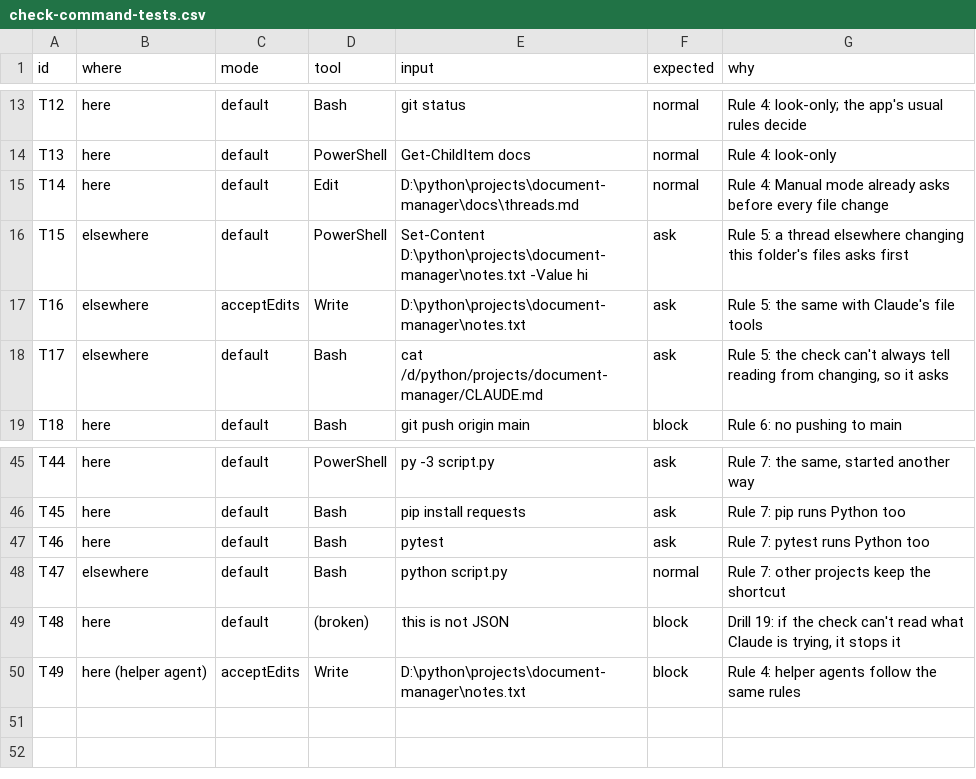
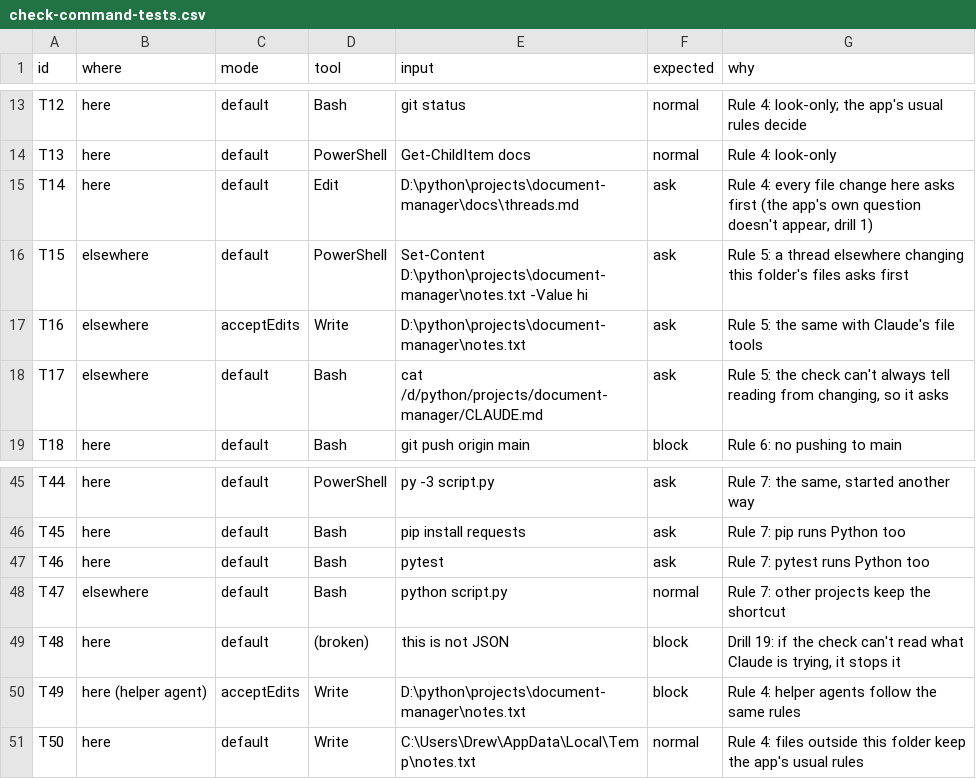
Before and after one commit to dhawel-22/document-manager, a CSV file: vault/guards/check-command-tests.csv, drawn as a sheet; only a part is shown, gaps mark what is left out.

```diff
--- a/vault/guards/check-command-tests.csv
+++ b/vault/guards/check-command-tests.csv
@@ -14,3 +14,3 @@ T12,here,default,Bash,git status,normal,Rule 4: look-only; the app's usual rules
 T13,here,default,PowerShell,Get-ChildItem docs,normal,Rule 4: look-only
-T14,here,default,Edit,D:\python\projects\document-manager\docs\threads.md,normal,Rule 4: Manual mode already asks before every file change
+T14,here,default,Edit,D:\python\projects\document-manager\docs\threads.md,ask,"Rule 4: every file change here asks first (the app's own question doesn't appear, drill 1)"
 T15,elsewhere,default,PowerShell,Set-Content D:\python\projects\document-manager\notes.txt -Value hi,ask,Rule 5: a thread elsewhere changing this folder's files asks first
@@ -50 +50,2 @@ T48,here,default,(broken),this is not JSON,block,"Drill 19: if the check can't r
 T49,here (helper agent),acceptEdits,Write,D:\python\projects\document-manager\notes.txt,block,Rule 4: helper agents follow the same rules
+T50,here,default,Write,C:\Users\Drew\AppData\Local\Temp\notes.txt,normal,Rule 4: files outside this folder keep the app's usual rules
```
Also changed, not shown: 1 other file.
